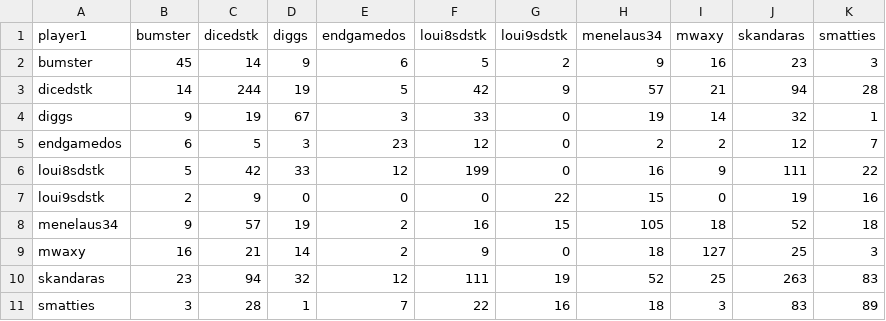
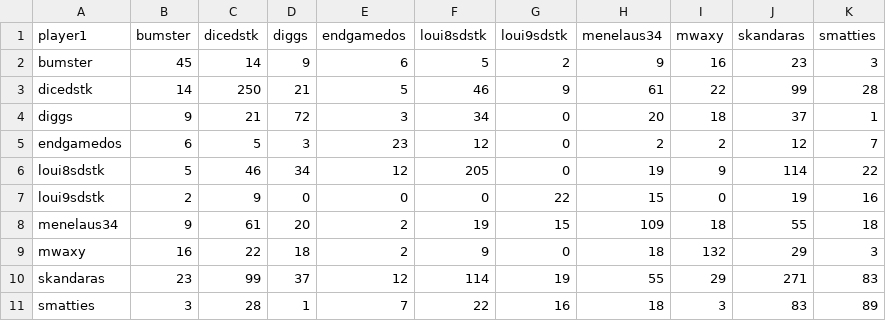
Before and after one commit to DMavec/git_test, a CSV file: data/summary-number.csv, drawn as a sheet.

```diff
--- a/data/summary-number.csv
+++ b/data/summary-number.csv
@@ -2,10 +2,10 @@ player1,bumster,dicedstk,diggs,endgamedos,loui8sdstk,loui9sdstk,menelaus34,mwaxy
 bumster,45,14,9,6,5,2,9,16,23,3
-dicedstk,14,244,19,5,42,9,57,21,94,28
-diggs,9,19,67,3,33,0,19,14,32,1
+dicedstk,14,250,21,5,46,9,61,22,99,28
+diggs,9,21,72,3,34,0,20,18,37,1
 endgamedos,6,5,3,23,12,0,2,2,12,7
-loui8sdstk,5,42,33,12,199,0,16,9,111,22
+loui8sdstk,5,46,34,12,205,0,19,9,114,22
 loui9sdstk,2,9,0,0,0,22,15,0,19,16
-menelaus34,9,57,19,2,16,15,105,18,52,18
-mwaxy,16,21,14,2,9,0,18,127,25,3
-skandaras,23,94,32,12,111,19,52,25,263,83
+menelaus34,9,61,20,2,19,15,109,18,55,18
+mwaxy,16,22,18,2,9,0,18,132,29,3
+skandaras,23,99,37,12,114,19,55,29,271,83
 smatties,3,28,1,7,22,16,18,3,83,89
```
Also changed, not shown: data/game_history.csv, data/load_log.csv, 2 other files.
